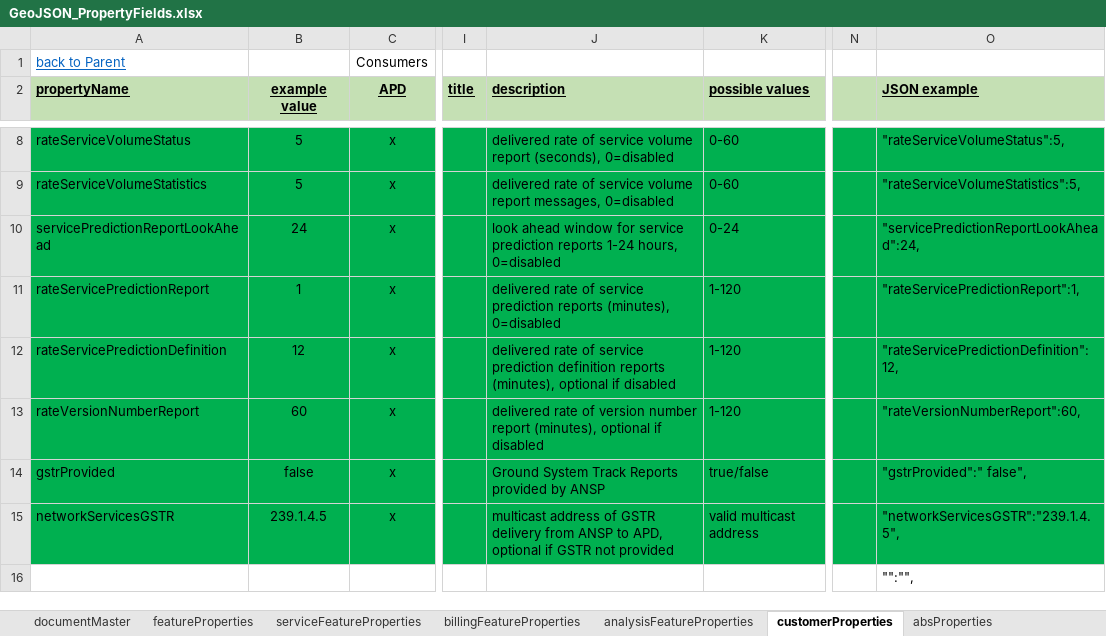
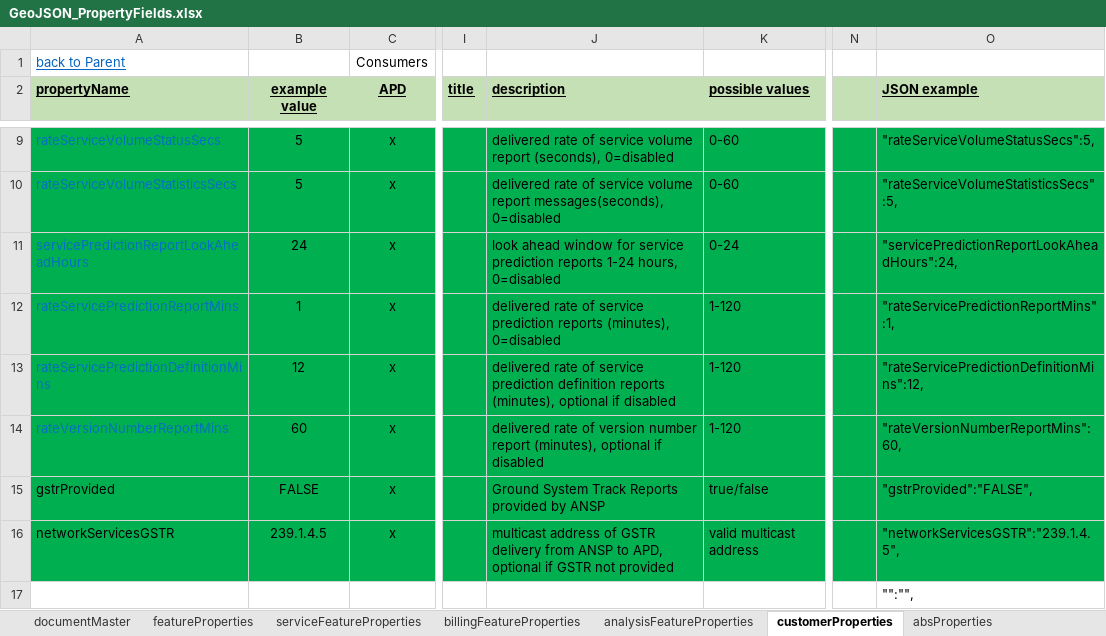
Before and after one commit to heystew/spatialtesting, an Excel workbook: volumesforNav_Sprint3/GeoJSON_PropertyFields.xlsx, sheet customerProperties, drawn as a sheet; only a part is shown, gaps mark what is left out; values as stored, in another font and other column widths than the file's, no borders; addresses are those after the commit; the diff covers the shown part only; the diff names each change by its address in the sheet, - before the commit and + after, or states it on an @@ line.

```diff
--- a/volumesforNav_Sprint3/GeoJSON_PropertyFields.xlsx (sheet customerProperties)
+++ b/volumesforNav_Sprint3/GeoJSON_PropertyFields.xlsx (sheet customerProperties)
-A9:A14 text colour: black
+A9:A14 text colour: #0070C0
-A9 (propertyName): rateServiceVolumeStatus
+A9 (propertyName): rateServiceVolumeStatusSecs
-O9 (JSON example): "rateServiceVolumeStatus":5,
+O9 (JSON example): "rateServiceVolumeStatusSecs":5,
-A10 (propertyName): rateServiceVolumeStatistics
+A10 (propertyName): rateServiceVolumeStatisticsSecs
-J10 (description): …volume report messages, 0=disabled
+J10 (description): …volume report messages(seconds), 0=disabled
-O10 (JSON example): "rateServiceVolumeStatistics":5,
+O10 (JSON example): "rateServiceVolumeStatisticsSecs":5,
-A11 (propertyName): servicePredictionReportLookAhead
+A11 (propertyName): servicePredictionReportLookAheadHours
-O11 (JSON example): "servicePredictionReportLookAhead":24,
+O11 (JSON example): "servicePredictionReportLookAheadHours":24,
-A12 (propertyName): rateServicePredictionReport
+A12 (propertyName): rateServicePredictionReportMins
-O12 (JSON example): "rateServicePredictionReport":1,
+O12 (JSON example): "rateServicePredictionReportMins":1,
-A13 (propertyName): rateServicePredictionDefinition
+A13 (propertyName): rateServicePredictionDefinitionMins
-O13 (JSON example): "rateServicePredictionDefinition":12,
+O13 (JSON example): "rateServicePredictionDefinitionMins":12,
-A14 (propertyName): rateVersionNumberReport
+A14 (propertyName): rateVersionNumberReportMins
-O14 (JSON example): "rateVersionNumberReport":60,
+O14 (JSON example): "rateVersionNumberReportMins":60,
-B15 (example value): false
+B15 (example value): FALSE
-O15 (JSON example): "gstrProvided":" false",
+O15 (JSON example): "gstrProvided":"FALSE",
```
Also changed, not shown: 1 added row, 5 edited cells and cell formats elsewhere in this sheet, sheet featureProperties, sheet serviceFeatureProperties, sheet absProperties, formulas that keep their value.
